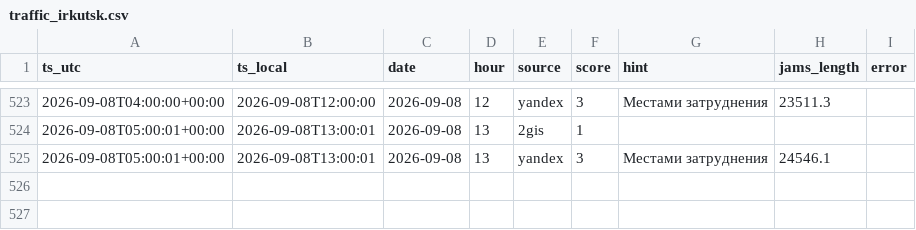
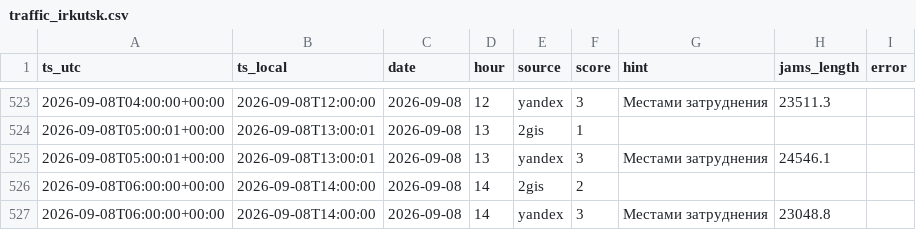
Before and after one commit to jukovaannag-art/forsite-traffic, a CSV file: data/traffic_irkutsk.csv, drawn as a sheet; only a part is shown, gaps mark what is left out; the diff names each change by its address in the sheet, - before the commit and + after, or states it on an @@ line.

Commit message:
Пробки Иркутск: 2026-09-08 14:00

```diff
--- a/data/traffic_irkutsk.csv
+++ b/data/traffic_irkutsk.csv
+row 526: 2026-09-08T06:00:00+00:00 | 2026-09-08T14:00:00 | 2026-09-08 | 14 | 2gis | 2
+row 527: 2026-09-08T06:00:00+00:00 | 2026-09-08T14:00:00 | 2026-09-08 | 14 | yandex | 3 | Местами затруднения | 23048.8
```
